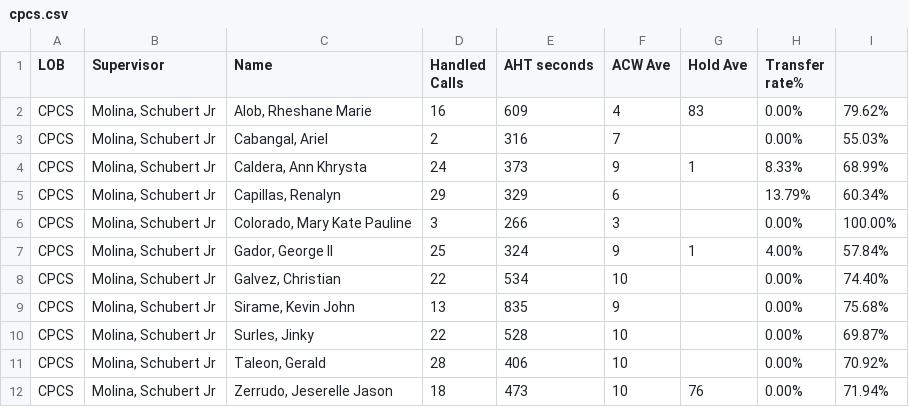
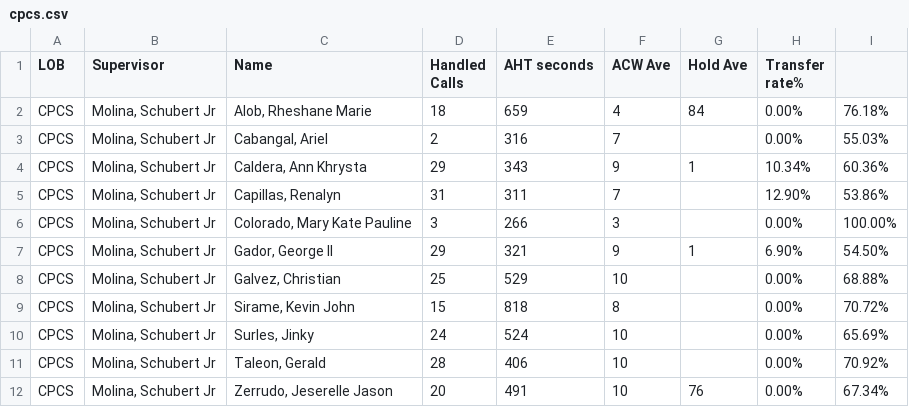
Before and after one commit to cbandoy/CPCSAHTinterval, a CSV file: cpcs.csv, drawn as a sheet; only a part is shown; the diff covers the shown part only.

```diff
--- a/cpcs.csv
+++ b/cpcs.csv
@@ -1,12 +1,12 @@
 LOB,Supervisor,Name ,Handled Calls ,AHT seconds,ACW Ave,Hold Ave,Transfer rate%,
-CPCS,"Molina, Schubert Jr","Alob, Rheshane Marie",16,609,4,83,0.00%,79.62%
+CPCS,"Molina, Schubert Jr","Alob, Rheshane Marie",18,659,4,84,0.00%,76.18%
 CPCS,"Molina, Schubert Jr","Cabangal, Ariel",2,316,7,,0.00%,55.03%
-CPCS,"Molina, Schubert Jr","Caldera, Ann Khrysta",24,373,9,1,8.33%,68.99%
-CPCS,"Molina, Schubert Jr","Capillas, Renalyn",29,329,6,,13.79%,60.34%
+CPCS,"Molina, Schubert Jr","Caldera, Ann Khrysta",29,343,9,1,10.34%,60.36%
+CPCS,"Molina, Schubert Jr","Capillas, Renalyn",31,311,7,,12.90%,53.86%
 CPCS,"Molina, Schubert Jr","Colorado, Mary Kate Pauline",3,266,3,,0.00%,100.00%
-CPCS,"Molina, Schubert Jr","Gador, George II",25,324,9,1,4.00%,57.84%
-CPCS,"Molina, Schubert Jr","Galvez, Christian",22,534,10,,0.00%,74.40%
-CPCS,"Molina, Schubert Jr","Sirame, Kevin John",13,835,9,,0.00%,75.68%
-CPCS,"Molina, Schubert Jr","Surles, Jinky",22,528,10,,0.00%,69.87%
+CPCS,"Molina, Schubert Jr","Gador, George II",29,321,9,1,6.90%,54.50%
+CPCS,"Molina, Schubert Jr","Galvez, Christian",25,529,10,,0.00%,68.88%
+CPCS,"Molina, Schubert Jr","Sirame, Kevin John",15,818,8,,0.00%,70.72%
+CPCS,"Molina, Schubert Jr","Surles, Jinky",24,524,10,,0.00%,65.69%
 CPCS,"Molina, Schubert Jr","Taleon, Gerald",28,406,10,,0.00%,70.92%
-CPCS,"Molina, Schubert Jr","Zerrudo, Jeserelle Jason",18,473,10,76,0.00%,71.94%
+CPCS,"Molina, Schubert Jr","Zerrudo, Jeserelle Jason",20,491,10,76,0.00%,67.34%
```
Also changed, not shown: 41 edited cells elsewhere in this file, cpcsAHT.csv, 1 other file.
